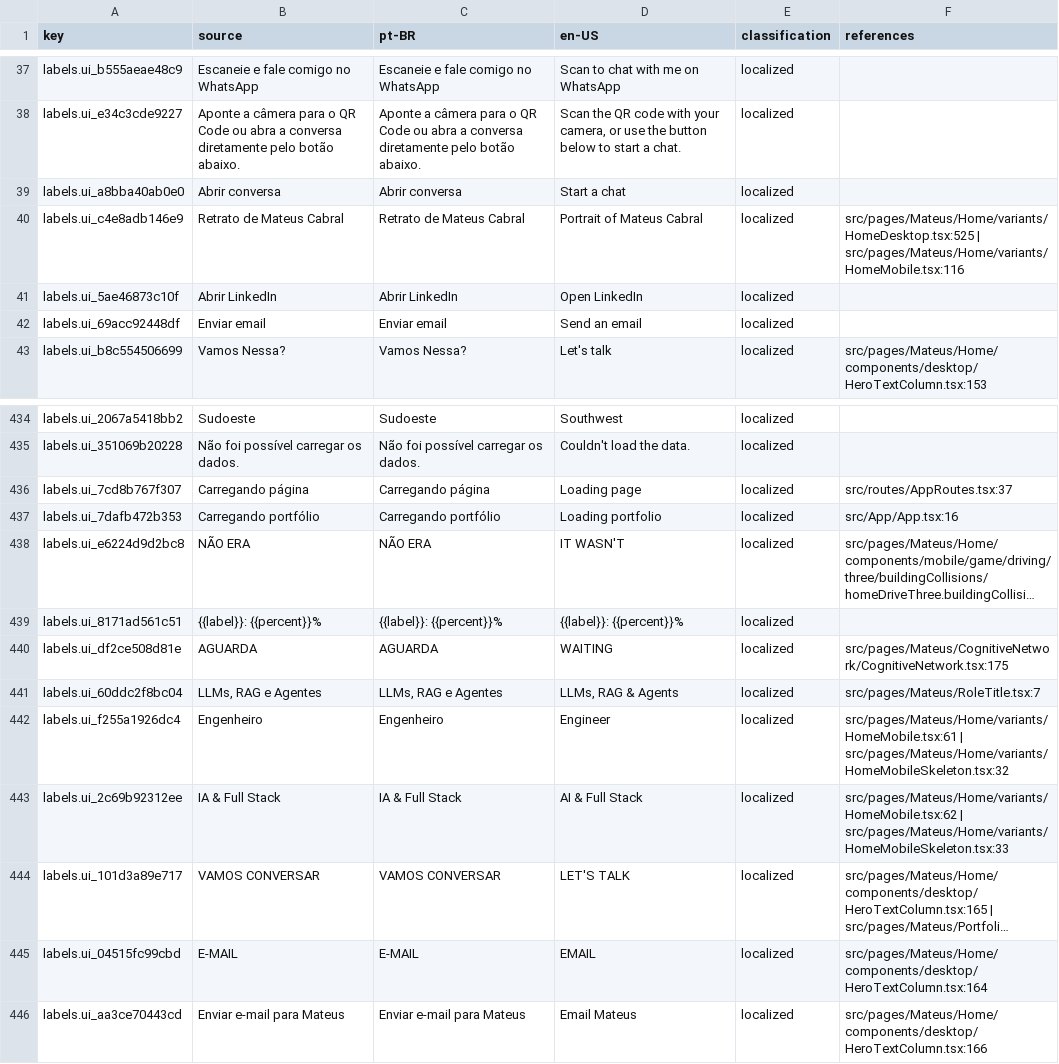
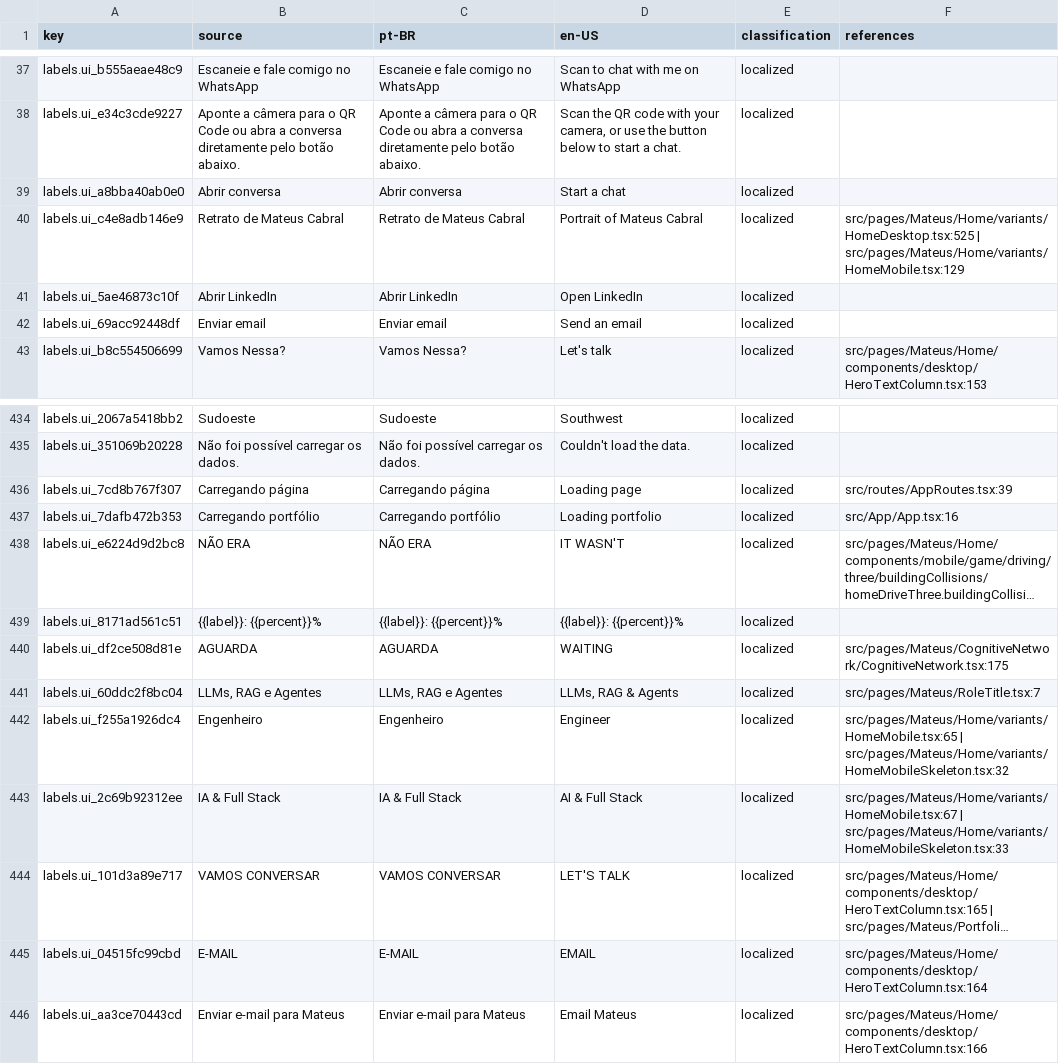
Before and after one commit to Cabraiz/portfolio, a CSV file: reports/label-map.csv, drawn as a sheet; only a part is shown, gaps mark what is left out; long unchanged cells end in …; the diff covers the shown part only; the diff names each change by its address in the sheet, - before the commit and + after, or states it on an @@ line.

```diff
--- a/reports/label-map.csv
+++ b/reports/label-map.csv
-F40 (references): src/pages/Mateus/Home/variants/HomeDesktop.tsx:525 | src/pages/Mateus/Home/variants/HomeMobile.tsx:116
+F40 (references): src/pages/Mateus/Home/variants/HomeDesktop.tsx:525 | src/pages/Mateus/Home/variants/HomeMobile.tsx:129
-F436 (references): src/routes/AppRoutes.tsx:37
+F436 (references): src/routes/AppRoutes.tsx:39
-F442 (references): src/pages/Mateus/Home/variants/HomeMobile.tsx:61 | src/pages/Mateus/Home/variants/HomeMobileSkeleton.tsx:32
+F442 (references): src/pages/Mateus/Home/variants/HomeMobile.tsx:65 | src/pages/Mateus/Home/variants/HomeMobileSkeleton.tsx:32
-F443 (references): src/pages/Mateus/Home/variants/HomeMobile.tsx:62 | src/pages/Mateus/Home/variants/HomeMobileSkeleton.tsx:33
+F443 (references): src/pages/Mateus/Home/variants/HomeMobile.tsx:67 | src/pages/Mateus/Home/variants/HomeMobileSkeleton.tsx:33
```
Also changed, not shown: 5 added rows, 3 removed rows and 30 edited cells elsewhere in this file, 18 other files.
